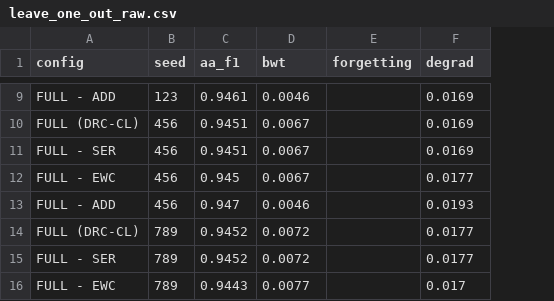
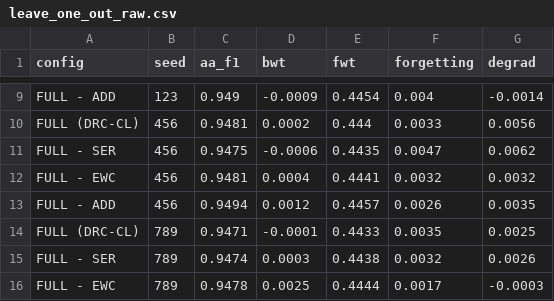
Before and after one commit to hanhvxhou/Drift-Resilient-DGA, a CSV file: results/multi_seed/leave_one_out_raw.csv, drawn as a sheet; only a part is shown, gaps mark what is left out; addresses are those after the commit; the diff covers the shown part only; the diff names each change by its address in the sheet, - before the commit and + after, or states it on an @@ line.

```diff
--- a/results/multi_seed/leave_one_out_raw.csv
+++ b/results/multi_seed/leave_one_out_raw.csv
+column E (fwt), rows 9-16: 0.4454 | 0.444 | 0.4435 | 0.4441 | 0.4457 | 0.4433 | 0.4438 | 0.4444
-C9 (aa_f1): 0.9461
+C9 (aa_f1): 0.949
-D9 (bwt): 0.0046
+D9 (bwt): -0.0009
-F9 (forgetting): (empty)
+F9 (forgetting): 0.004
-G9 (degrad): 0.0169
+G9 (degrad): -0.0014
-C10 (aa_f1): 0.9451
+C10 (aa_f1): 0.9481
-D10 (bwt): 0.0067
+D10 (bwt): 0.0002
-F10 (forgetting): (empty)
+F10 (forgetting): 0.0033
-G10 (degrad): 0.0169
+G10 (degrad): 0.0056
-C11 (aa_f1): 0.9451
+C11 (aa_f1): 0.9475
-D11 (bwt): 0.0067
+D11 (bwt): -0.0006
-F11 (forgetting): (empty)
+F11 (forgetting): 0.0047
-G11 (degrad): 0.0169
+G11 (degrad): 0.0062
-C12 (aa_f1): 0.945
+C12 (aa_f1): 0.9481
-D12 (bwt): 0.0067
+D12 (bwt): 0.0004
-F12 (forgetting): (empty)
+F12 (forgetting): 0.0032
-G12 (degrad): 0.0177
+G12 (degrad): 0.0032
-C13 (aa_f1): 0.947
+C13 (aa_f1): 0.9494
-D13 (bwt): 0.0046
+D13 (bwt): 0.0012
-F13 (forgetting): (empty)
+F13 (forgetting): 0.0026
-G13 (degrad): 0.0193
+G13 (degrad): 0.0035
-C14 (aa_f1): 0.9452
+C14 (aa_f1): 0.9471
-D14 (bwt): 0.0072
+D14 (bwt): -0.0001
-F14 (forgetting): (empty)
+F14 (forgetting): 0.0035
-G14 (degrad): 0.0177
+G14 (degrad): 0.0025
-C15 (aa_f1): 0.9452
+C15 (aa_f1): 0.9474
-D15 (bwt): 0.0072
+D15 (bwt): 0.0003
-F15 (forgetting): (empty)
+F15 (forgetting): 0.0032
-G15 (degrad): 0.0177
+G15 (degrad): 0.0026
-C16 (aa_f1): 0.9443
+C16 (aa_f1): 0.9478
-D16 (bwt): 0.0077
+D16 (bwt): 0.0025
-F16 (forgetting): (empty)
+F16 (forgetting): 0.0017
-G16 (degrad): 0.017
+G16 (degrad): -0.0003
```
Also changed, not shown: 127 edited cells elsewhere in this file, results/multi_seed/leave_one_out_agg.csv, 1 other file.
